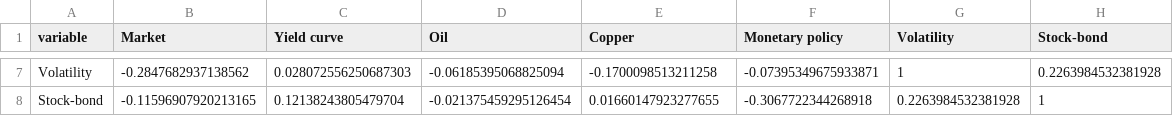
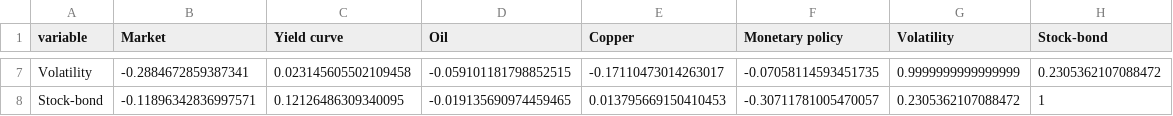
Before and after one commit to hrtwhl/master-thesis, a CSV file: Mulliner/output/exhibit_05_correlation_matrix.csv, drawn as a sheet; only a part is shown, gaps mark what is left out; the diff covers the shown part only; the diff names each change by its address in the sheet, - before the commit and + after, or states it on an @@ line.

```diff
--- a/Mulliner/output/exhibit_05_correlation_matrix.csv
+++ b/Mulliner/output/exhibit_05_correlation_matrix.csv
-B7 (Market): -0.2847682937138562
+B7 (Market): -0.2884672859387341
-C7 (Yield curve): 0.028072556250687303
+C7 (Yield curve): 0.023145605502109458
-D7 (Oil): -0.06185395068825094
+D7 (Oil): -0.059101181798852515
-E7 (Copper): -0.1700098513211258
+E7 (Copper): -0.17110473014263017
-F7 (Monetary policy): -0.07395349675933871
+F7 (Monetary policy): -0.07058114593451735
-G7 (Volatility): 1
+G7 (Volatility): 0.9999999999999999
-H7 (Stock-bond): 0.2263984532381928
+H7 (Stock-bond): 0.2305362107088472
-B8 (Market): -0.11596907920213165
+B8 (Market): -0.11896342836997571
-C8 (Yield curve): 0.12138243805479704
+C8 (Yield curve): 0.12126486309340095
-D8 (Oil): -0.021375459295126454
+D8 (Oil): -0.019135690974459465
-E8 (Copper): 0.01660147923277655
+E8 (Copper): 0.013795669150410453
-F8 (Monetary policy): -0.3067722344268918
+F8 (Monetary policy): -0.30711781005470057
-G8 (Volatility): 0.2263984532381928
+G8 (Volatility): 0.2305362107088472
```
Also changed, not shown: 32 edited cells elsewhere in this file, Mulliner/output/exhibit_01_yearly_returns.csv, Mulliner/output/exhibit_04_autocorrelations.csv, 27 other files.
